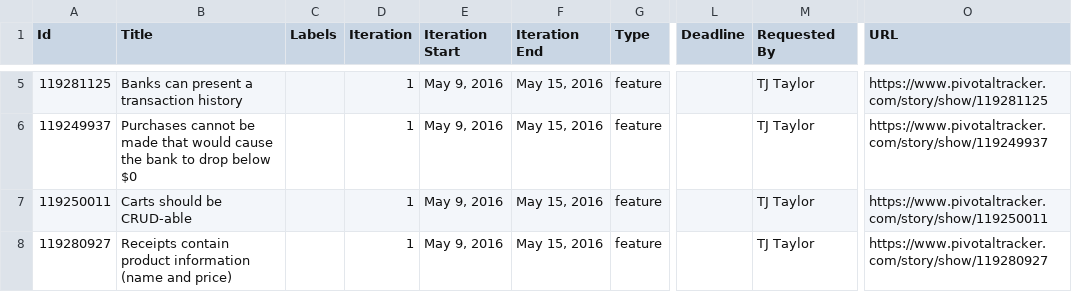
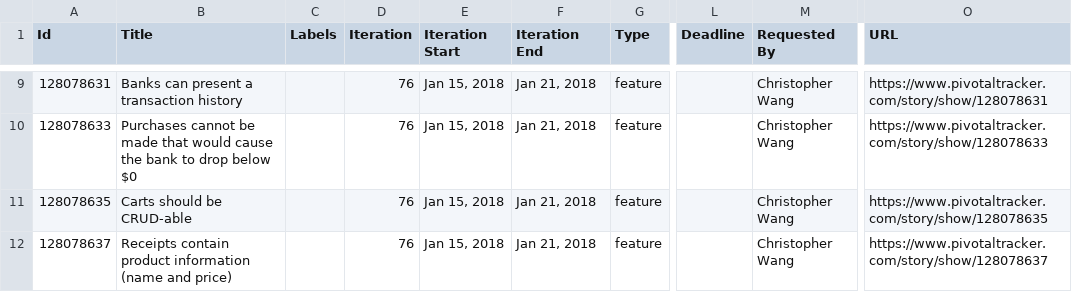
Before and after one commit to dugancathal/gobanking, a CSV file: stories/gobanking.csv, drawn as a sheet; only a part is shown, gaps mark what is left out; addresses are those after the commit; the diff covers the shown part only; the diff names each change by its address in the sheet, - before the commit and + after, or states it on an @@ line.

Commit message:
Update project to latest versions of node, ruby, etc. w/ focus on getting Java + React working
* new story in stories.csv
* update readme
* remove e2e tests (capybara-webkit is no longer supported in 2018)
* Golang and Angular have not been updated

```diff
--- a/stories/gobanking.csv
+++ b/stories/gobanking.csv
-A9 (Id): 119281125
+A9 (Id): 128078631
-D9:D12 (Iteration): 1
+D9:D12 (Iteration): 76
-E9:E12 (Iteration Start): May 9, 2016
+E9:E12 (Iteration Start): Jan 15, 2018
-F9:F12 (Iteration End): May 15, 2016
+F9:F12 (Iteration End): Jan 21, 2018
-M9:M12 (Requested By): TJ Taylor
+M9:M12 (Requested By): Christopher Wang
-O9 (URL): https://www.pivotaltracker.com/story/show/119281125
+O9 (URL): https://www.pivotaltracker.com/story/show/128078631
-A10 (Id): 119249937
+A10 (Id): 128078633
-O10 (URL): https://www.pivotaltracker.com/story/show/119249937
+O10 (URL): https://www.pivotaltracker.com/story/show/128078633
-A11 (Id): 119250011
+A11 (Id): 128078635
-O11 (URL): https://www.pivotaltracker.com/story/show/119250011
+O11 (URL): https://www.pivotaltracker.com/story/show/128078635
-A12 (Id): 119280927
+A12 (Id): 128078637
-O12 (URL): https://www.pivotaltracker.com/story/show/119280927
+O12 (URL): https://www.pivotaltracker.com/story/show/128078637
```
Also changed, not shown: 4 added rows, 3 removed rows and 30 edited cells elsewhere in this file, 34 other files.
